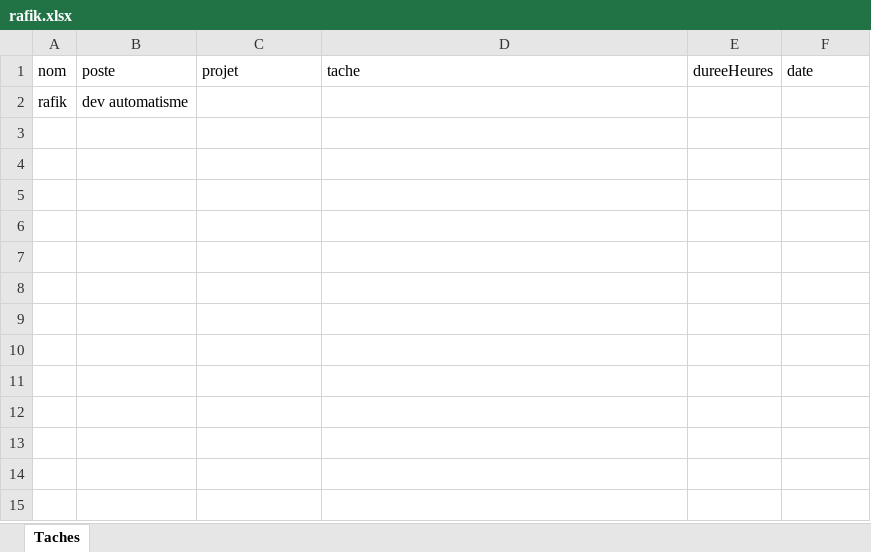
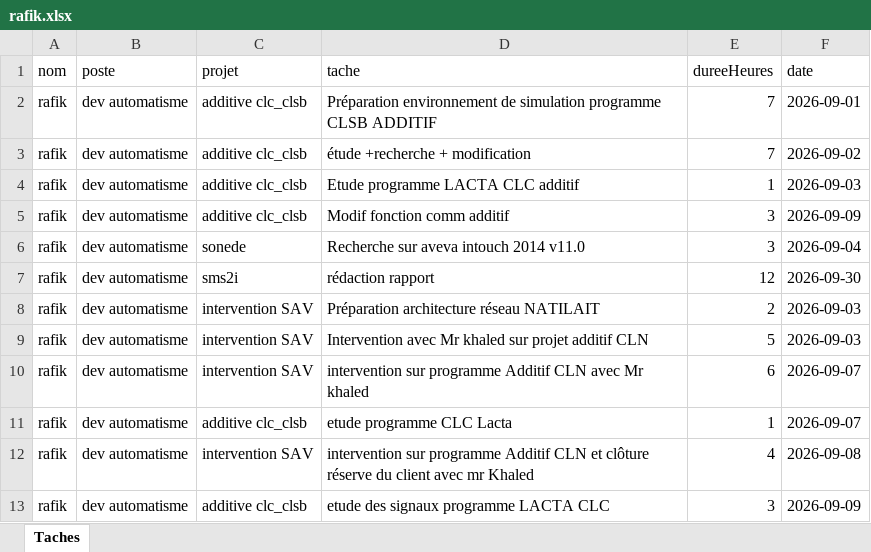
Before and after one commit to RochdiPro/projet_cost, an Excel workbook: src/assets/employees/rafik.xlsx, sheet Taches, drawn as a sheet; values as stored, in another font and other column widths than the file's, no borders; the diff names each change by its address in the sheet, - before the commit and + after, or states it on an @@ line.

```diff
--- a/src/assets/employees/rafik.xlsx (sheet Taches)
+++ b/src/assets/employees/rafik.xlsx (sheet Taches)
-C2 (projet): (empty)
+C2 (projet): additive clc_clsb
-D2 (tache): (empty)
+D2 (tache): Préparation environnement de simulation programme CLSB ADDITIF
-E2 (dureeHeures): (empty)
+E2 (dureeHeures): 7
-F2 (date): (empty)
+F2 (date): 2026-09-01
+row 3: rafik | dev automatisme | additive clc_clsb | étude +recherche + modification | 7 | 2026-09-02
+row 4: rafik | dev automatisme | additive clc_clsb | Etude programme LACTA CLC additif | 1 | 2026-09-03
+row 5: rafik | dev automatisme | additive clc_clsb | Modif fonction comm additif | 3 | 2026-09-09
+row 6: rafik | dev automatisme | sonede | Recherche sur aveva intouch 2014 v11.0 | 3 | 2026-09-04
+row 7: rafik | dev automatisme | sms2i | rédaction rapport | 12 | 2026-09-30
+row 8: rafik | dev automatisme | intervention SAV | Préparation architecture réseau NATILAIT | 2 | 2026-09-03
+row 9: rafik | dev automatisme | intervention SAV | Intervention avec Mr khaled sur projet additif CLN | 5 | 2026-09-03
+row 10: rafik | dev automatisme | intervention SAV | intervention sur programme Additif CLN avec Mr khaled | 6 | 2026-09-07
+row 11: rafik | dev automatisme | additive clc_clsb | etude programme CLC Lacta | 1 | 2026-09-07
+row 12: rafik | dev automatisme | intervention SAV | intervention sur programme Additif CLN et clôture réserve du client avec mr Khaled | 4 | 2026-09-08
+row 13: rafik | dev automatisme | additive clc_clsb | etude des signaux programme LACTA CLC | 3 | 2026-09-09
```
Also changed, not shown: src/assets/employees/faten.xlsx, src/assets/employees/rochdi.xlsx, 7 other files.
